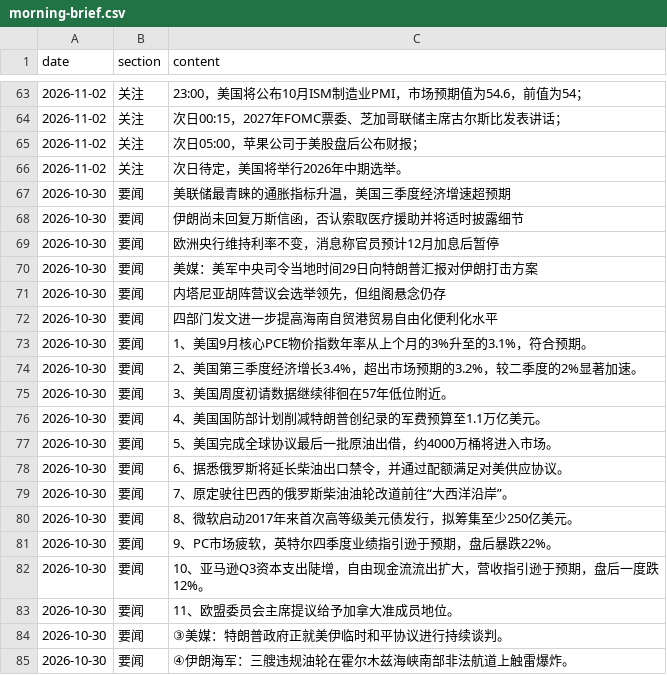
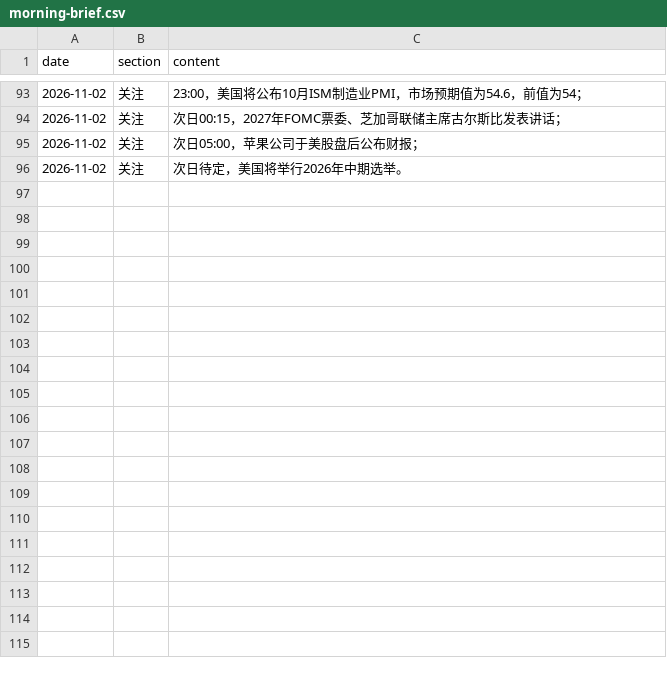
Before and after one commit to hainan5/invest-tracker, a CSV file: public/data/macro/morning-brief.csv, drawn as a sheet; only a part is shown, gaps mark what is left out; the diff covers the shown part only.

```diff
--- a/public/data/macro/morning-brief.csv
+++ b/public/data/macro/morning-brief.csv
@@ -66,20 +96 @@ date,section,content
 2026-11-02,关注,次日待定，美国将举行2026年中期选举。
-2026-10-30,要闻,美联储最青睐的通胀指标升温，美国三季度经济增速超预期
-2026-10-30,要闻,伊朗尚未回复万斯信函，否认索取医疗援助并将适时披露细节
-2026-10-30,要闻,欧洲央行维持利率不变，消息称官员预计12月加息后暂停
-2026-10-30,要闻,美媒：美军中央司令当地时间29日向特朗普汇报对伊朗打击方案
-2026-10-30,要闻,内塔尼亚胡阵营议会选举领先，但组阁悬念仍存
-2026-10-30,要闻,四部门发文进一步提高海南自贸港贸易自由化便利化水平
-2026-10-30,要闻,1、美国9月核心PCE物价指数年率从上个月的3%升至的3.1%，符合预期。
-2026-10-30,要闻,2、美国第三季度经济增长3.4%，超出市场预期的3.2%，较二季度的2%显著加速。
-2026-10-30,要闻,3、美国周度初请数据继续徘徊在57年低位附近。
-2026-10-30,要闻,4、美国国防部计划削减特朗普创纪录的军费预算至1.1万亿美元。
-2026-10-30,要闻,5、美国完成全球协议最后一批原油出借，约4000万桶将进入市场。
-2026-10-30,要闻,6、据悉俄罗斯将延长柴油出口禁令，并通过配额满足对美供应协议。
-2026-10-30,要闻,7、原定驶往巴西的俄罗斯柴油油轮改道前往“大西洋沿岸”。
-2026-10-30,要闻,8、微软启动2017年来首次高等级美元债发行，拟筹集至少250亿美元。
-2026-10-30,要闻,9、PC市场疲软，英特尔四季度业绩指引逊于预期，盘后暴跌22%。
-2026-10-30,要闻,10、亚马逊Q3资本支出陡增，自由现金流流出扩大，营收指引逊于预期，盘后一度跌12%。
-2026-10-30,要闻,11、欧盟委员会主席提议给予加拿大准成员地位。
-2026-10-30,要闻,③美媒：特朗普政府正就美伊临时和平协议进行持续谈判。
-2026-10-30,要闻,④伊朗海军：三艘违规油轮在霍尔木兹海峡南部非法航道上触雷爆炸。
```
Also changed, not shown: 30 added rows and 15 removed rows elsewhere in this file, public/data/commodities/lithium-carbonate.csv, public/data/commodities/methanol.csv, 30 other files.
